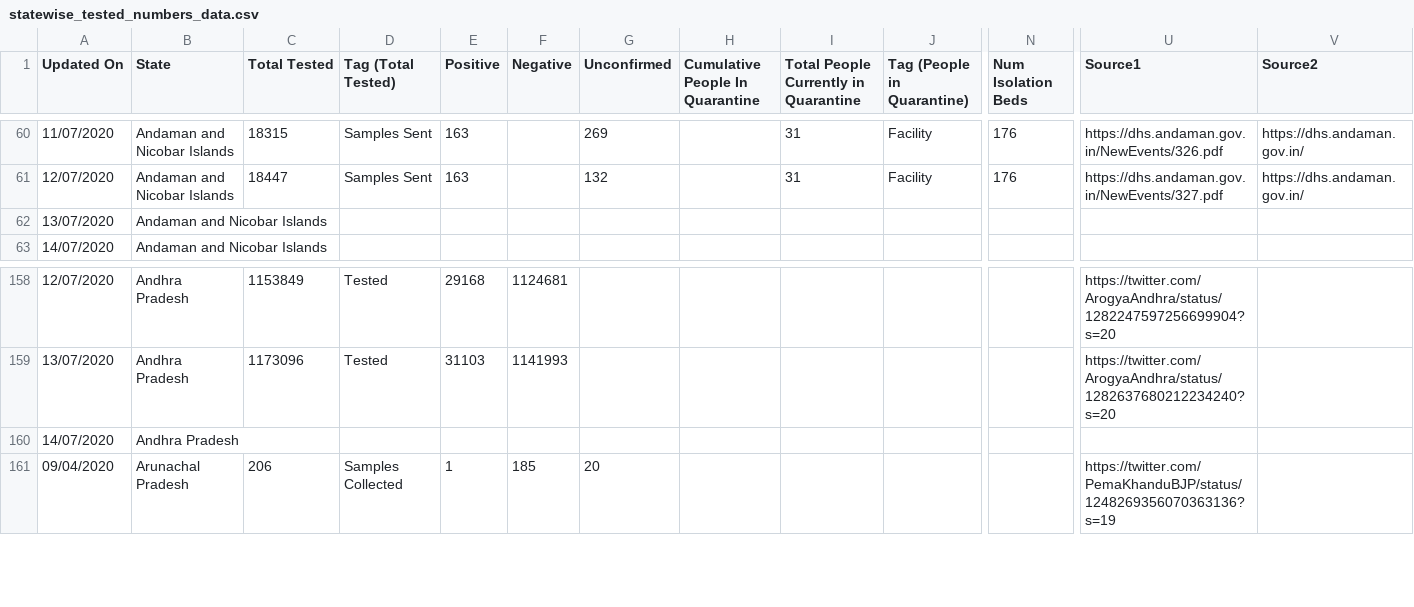
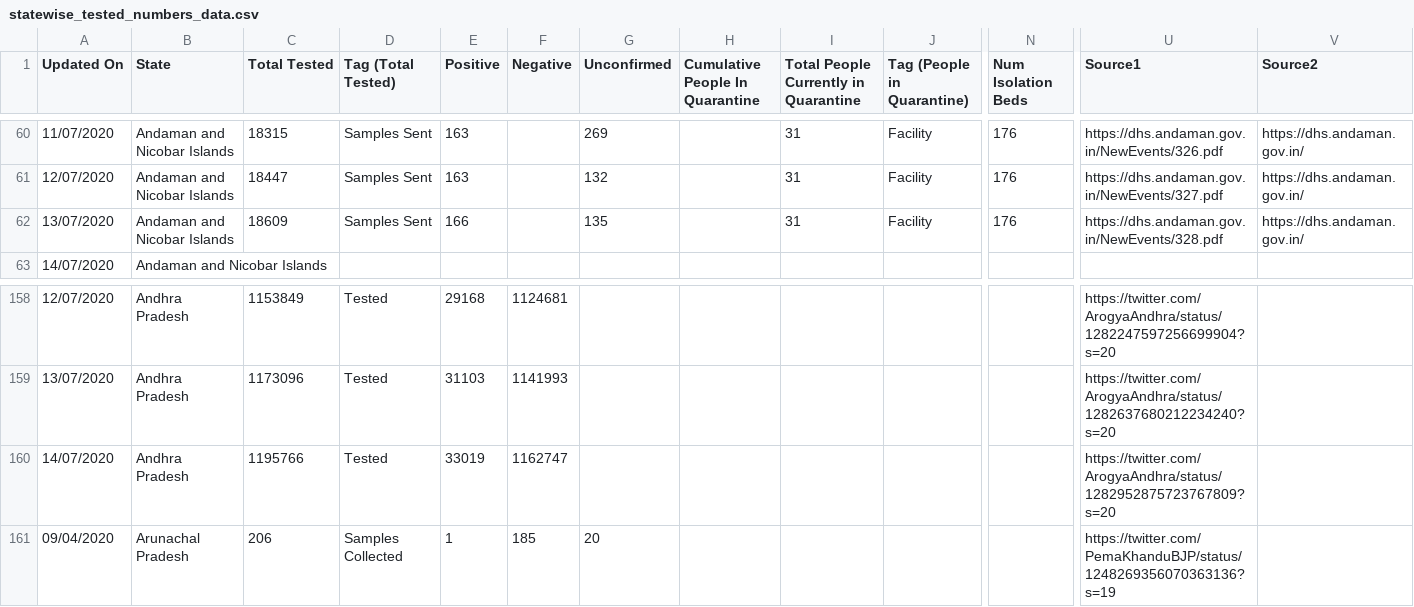
Before and after one commit to maaz619/api, a CSV file: csv/latest/statewise_tested_numbers_data.csv, drawn as a sheet; only a part is shown, gaps mark what is left out; removed rows and columns are numbered as before the commit, all else as after; rows hold the shown columns only; the diff names each change by its address in the sheet, - before the commit and + after, or states it on an @@ line.

Commit message:
data updated on - Tue Jul 14 10:09:19 UTC 2020

```diff
--- a/csv/latest/statewise_tested_numbers_data.csv
+++ b/csv/latest/statewise_tested_numbers_data.csv
-row 62: 13/07/2020 | Andaman and Nicobar Islands
+row 62: 13/07/2020 | Andaman and Nicobar Islands | 18609 | Samples Sent | 166 |  | 135 |  | 31 | Facility | 176 | https://dhs.andaman.gov.in/NewEvents/328.pdf | https://dhs.andaman.gov.in/
-row 160: 14/07/2020 | Andhra Pradesh
+row 160: 14/07/2020 | Andhra Pradesh | 1195766 | Tested | 33019 | 1162747 |  |  |  |  |  | https://twitter.com/ArogyaAndhra/status/1282952875723767809?s=20
```
Also changed, not shown: csv/latest/states.csv, 23 other files.
